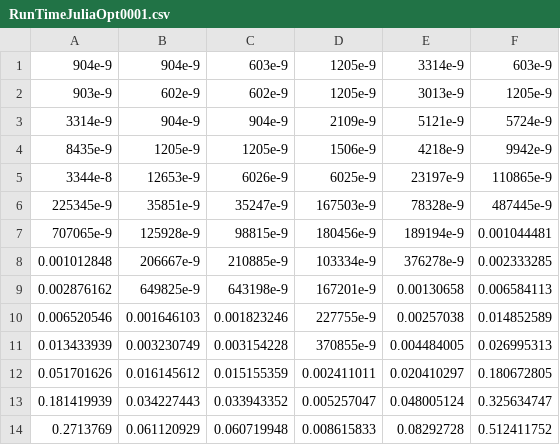
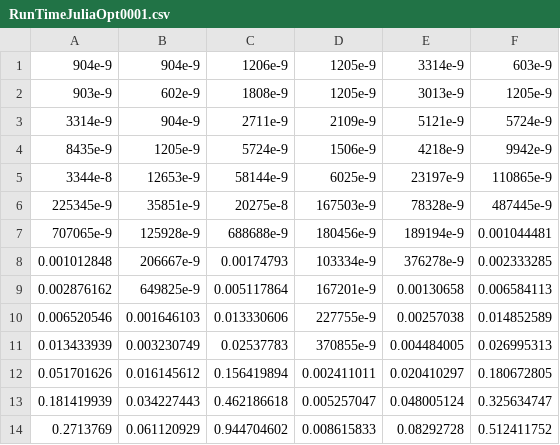
Before and after one commit to RoyiAvital/MatlabJuliaMatrixOperationsBenchmark, a CSV file: RunTimeData/RunTimeJuliaOpt0001.csv, drawn as a sheet.

Commit message:
Version 1.0.005
New
	- 	Fixed bug in Matrix Multiplication for the Julia Optimized.
	- 	Added the ability to run specific test from each file.
Fixed
	- 	B
To Do
	- 	Since specific test can be chosen consider merging back to one file.

```diff
--- a/RunTimeData/RunTimeJuliaOpt0001.csv
+++ b/RunTimeData/RunTimeJuliaOpt0001.csv
@@ -1,14 +1,14 @@
-904e-9,904e-9,603e-9,1205e-9,3314e-9,603e-9
-903e-9,602e-9,602e-9,1205e-9,3013e-9,1205e-9
-3314e-9,904e-9,904e-9,2109e-9,5121e-9,5724e-9
-8435e-9,1205e-9,1205e-9,1506e-9,4218e-9,9942e-9
-3344e-8,12653e-9,6026e-9,6025e-9,23197e-9,110865e-9
-225345e-9,35851e-9,35247e-9,167503e-9,78328e-9,487445e-9
-707065e-9,125928e-9,98815e-9,180456e-9,189194e-9,0.001044481
-0.001012848,206667e-9,210885e-9,103334e-9,376278e-9,0.002333285
-0.002876162,649825e-9,643198e-9,167201e-9,0.00130658,0.006584113
-0.006520546,0.001646103,0.001823246,227755e-9,0.00257038,0.014852589
-0.013433939,0.003230749,0.003154228,370855e-9,0.004484005,0.026995313
-0.051701626,0.016145612,0.015155359,0.002411011,0.020410297,0.180672805
-0.181419939,0.034227443,0.033943352,0.005257047,0.048005124,0.325634747
-0.2713769,0.061120929,0.060719948,0.008615833,0.08292728,0.512411752
+904e-9,904e-9,1206e-9,1205e-9,3314e-9,603e-9
+903e-9,602e-9,1808e-9,1205e-9,3013e-9,1205e-9
+3314e-9,904e-9,2711e-9,2109e-9,5121e-9,5724e-9
+8435e-9,1205e-9,5724e-9,1506e-9,4218e-9,9942e-9
+3344e-8,12653e-9,58144e-9,6025e-9,23197e-9,110865e-9
+225345e-9,35851e-9,20275e-8,167503e-9,78328e-9,487445e-9
+707065e-9,125928e-9,688688e-9,180456e-9,189194e-9,0.001044481
+0.001012848,206667e-9,0.00174793,103334e-9,376278e-9,0.002333285
+0.002876162,649825e-9,0.005117864,167201e-9,0.00130658,0.006584113
+0.006520546,0.001646103,0.013330606,227755e-9,0.00257038,0.014852589
+0.013433939,0.003230749,0.02537783,370855e-9,0.004484005,0.026995313
+0.051701626,0.016145612,0.156419894,0.002411011,0.020410297,0.180672805
+0.181419939,0.034227443,0.462186618,0.005257047,0.048005124,0.325634747
+0.2713769,0.061120929,0.944704602,0.008615833,0.08292728,0.512411752
```
Also changed, not shown: RunTimeData/RunTimeMatlab0001.csv, RunTimeData/RunTimeMatlab0003.csv, 13 other files.
